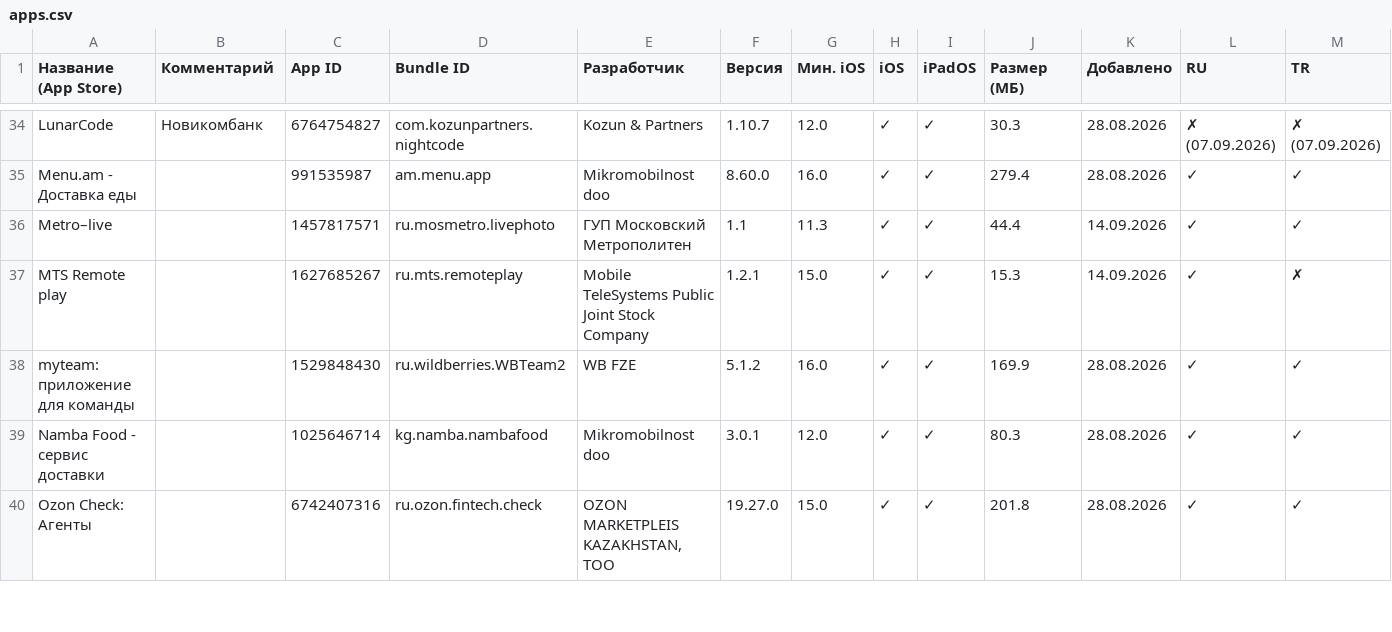
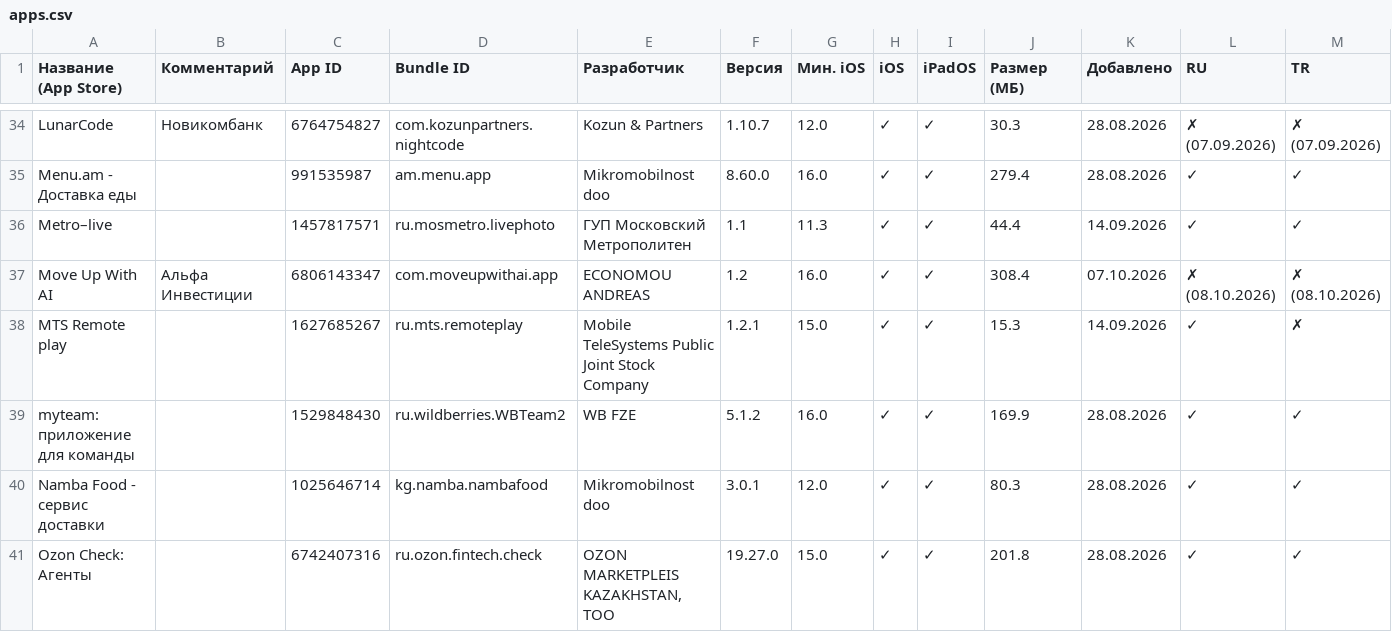
Before and after one commit to nncat01/app-store-checker, a CSV file: apps.csv, drawn as a sheet; only a part is shown, gaps mark what is left out; rows hold the shown columns only; the diff covers the shown part only; the diff names each change by its address in the sheet, - before the commit and + after, or states it on an @@ line.

```diff
--- a/apps.csv
+++ b/apps.csv
+row 37: Move Up With AI | Альфа Инвестиции | 6806143347 | com.moveupwithai.app | ECONOMOU ANDREAS | 1.2 | 16.0 | ✓ | ✓ | 308.4 | 07.10.2026 | ✗ (08.10.2026) | ✗ (08.10.2026)
```
Also changed, not shown: 1 removed row and 8 edited cells elsewhere in this file.
